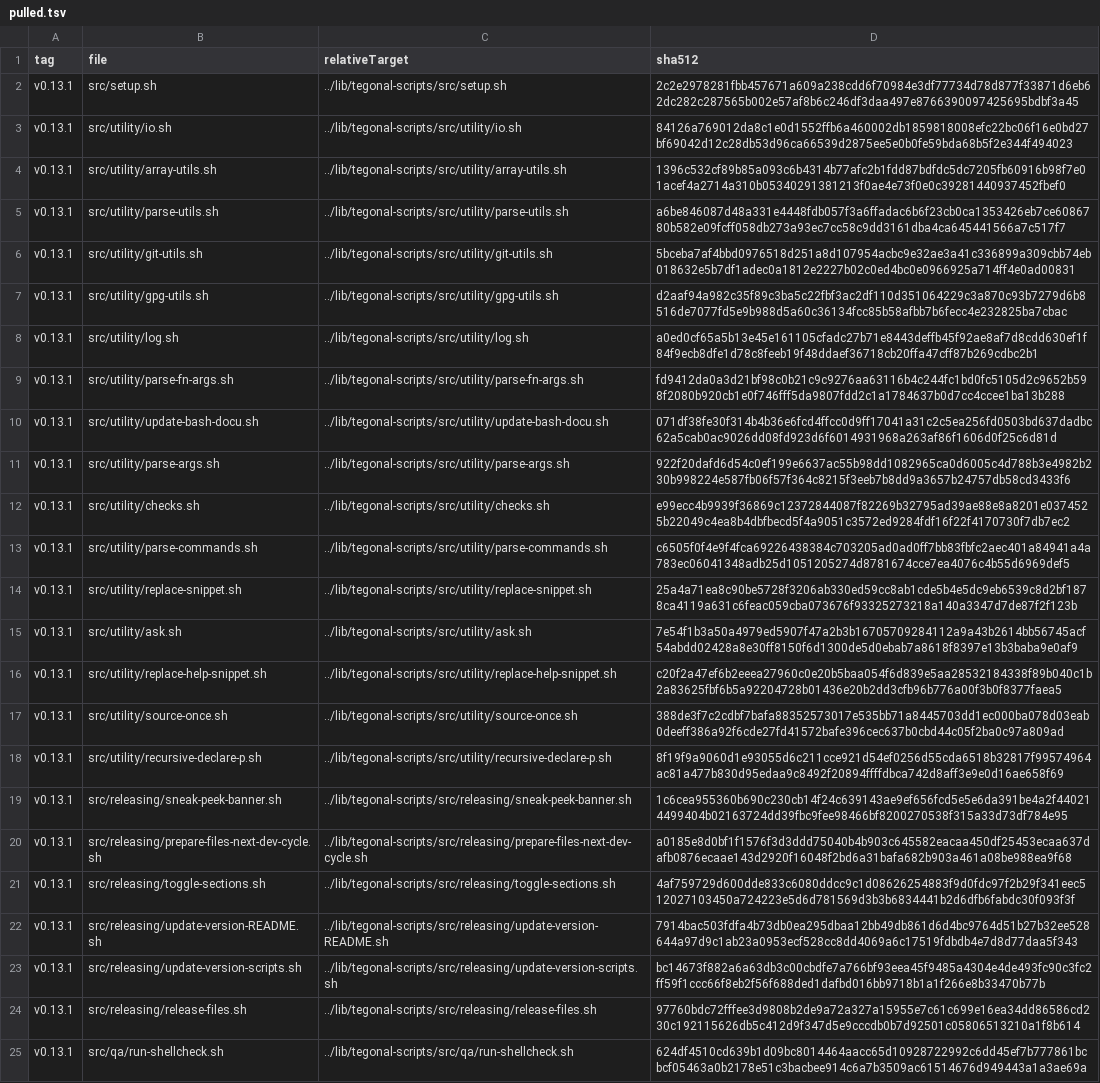
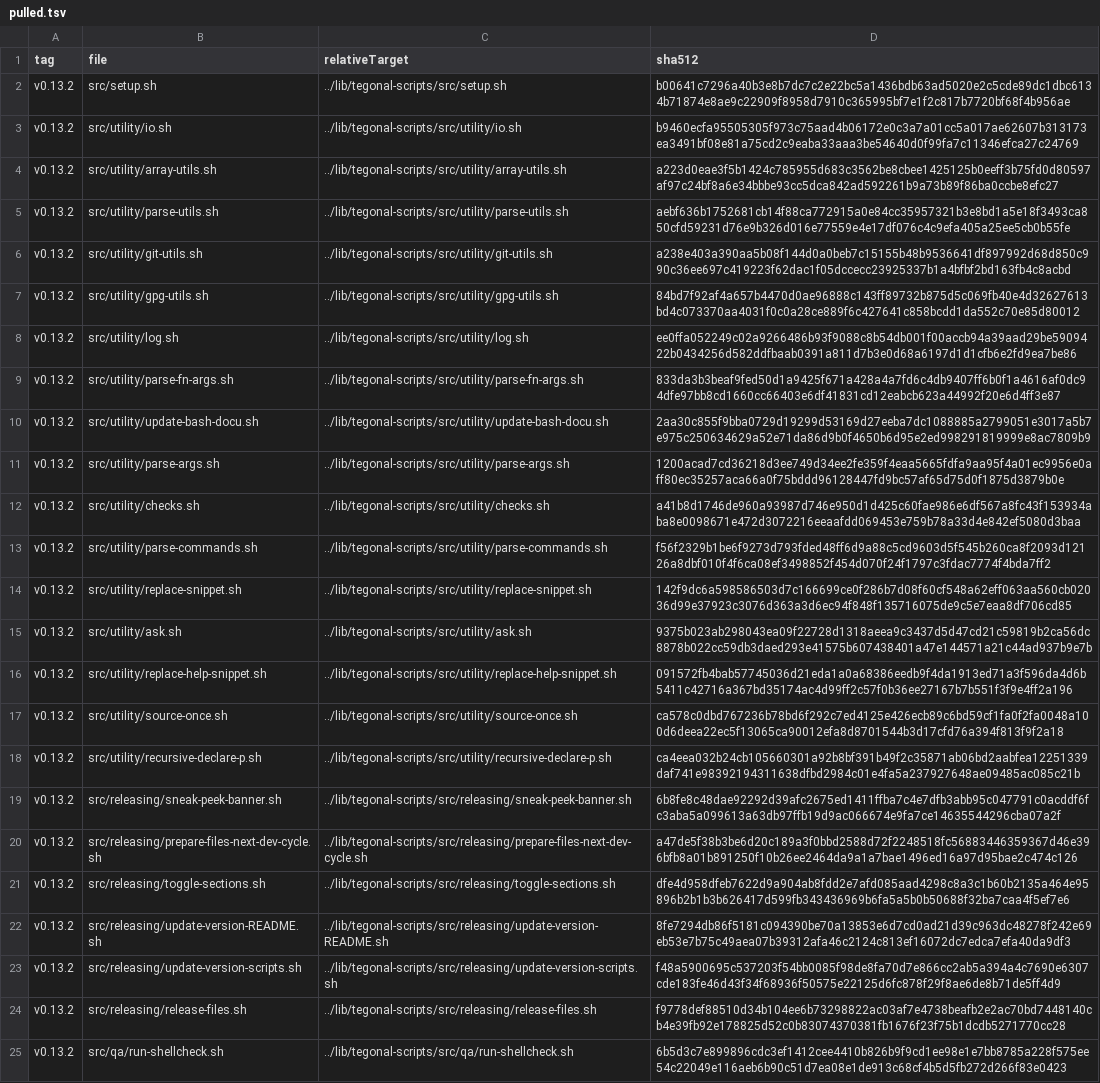
Before and after one commit to tegonal/gt, a TSV file: .gget/remotes/tegonal-scripts/pulled.tsv, drawn as a sheet; the diff names each change by its address in the sheet, - before the commit and + after, or states it on an @@ line.

Commit message:
update to tegonal-scripts v0.13.2

```diff
--- a/.gget/remotes/tegonal-scripts/pulled.tsv
+++ b/.gget/remotes/tegonal-scripts/pulled.tsv
-A2:A25 (tag): v0.13.1
+A2:A25 (tag): v0.13.2
-D2 (sha512): 2c2e2978281fbb457671a609a238cdd6f70984e3df77734d78d877f33871d6eb62dc282c287565b002e57af8b6c246df3daa497e8766390097425695bdbf3a45
+D2 (sha512): b00641c7296a40b3e8b7dc7c2e22bc5a1436bdb63ad5020e2c5cde89dc1dbc6134b71874e8ae9c22909f8958d7910c365995bf7e1f2c817b7720bf68f4b956ae
-D3 (sha512): 84126a769012da8c1e0d1552ffb6a460002db1859818008efc22bc06f16e0bd27bf69042d12c28db53d96ca66539d2875ee5e0b0fe59bda68b5f2e344f494023
+D3 (sha512): b9460ecfa95505305f973c75aad4b06172e0c3a7a01cc5a017ae62607b313173ea3491bf08e81a75cd2c9eaba33aaa3be54640d0f99fa7c11346efca27c24769
-D4 (sha512): 1396c532cf89b85a093c6b4314b77afc2b1fdd87bdfdc5dc7205fb60916b98f7e01acef4a2714a310b05340291381213f0ae4e73f0e0c39281440937452fbef0
+D4 (sha512): a223d0eae3f5b1424c785955d683c3562be8cbee1425125b0eeff3b75fd0d80597af97c24bf8a6e34bbbe93cc5dca842ad592261b9a73b89f86ba0ccbe8efc27
-D5 (sha512): a6be846087d48a331e4448fdb057f3a6ffadac6b6f23cb0ca1353426eb7ce6086780b582e09fcff058db273a93ec7cc58c9dd3161dba4ca645441566a7c517f7
+D5 (sha512): aebf636b1752681cb14f88ca772915a0e84cc35957321b3e8bd1a5e18f3493ca850cfd59231d76e9b326d016e77559e4e17df076c4c9efa405a25ee5cb0b55fe
-D6 (sha512): 5bceba7af4bbd0976518d251a8d107954acbc9e32ae3a41c336899a309cbb74eb018632e5b7df1adec0a1812e2227b02c0ed4bc0e0966925a714ff4e0ad00831
+D6 (sha512): a238e403a390aa5b08f144d0a0beb7c15155b48b9536641df897992d68d850c990c36ee697c419223f62dac1f05dccecc23925337b1a4bfbf2bd163fb4c8acbd
-D7 (sha512): d2aaf94a982c35f89c3ba5c22fbf3ac2df110d351064229c3a870c93b7279d6b8516de7077fd5e9b988d5a60c36134fcc85b58afbb7b6fecc4e232825ba7cbac
+D7 (sha512): 84bd7f92af4a657b4470d0ae96888c143ff89732b875d5c069fb40e4d32627613bd4c073370aa4031f0c0a28ce889f6c427641c858bcdd1da552c70e85d80012
-D8 (sha512): a0ed0cf65a5b13e45e161105cfadc27b71e8443deffb45f92ae8af7d8cdd630ef1f84f9ecb8dfe1d78c8feeb19f48ddaef36718cb20ffa47cff87b269cdbc2b1
+D8 (sha512): ee0ffa052249c02a9266486b93f9088c8b54db001f00accb94a39aad29be5909422b0434256d582ddfbaab0391a811d7b3e0d68a6197d1d1cfb6e2fd9ea7be86
-D9 (sha512): fd9412da0a3d21bf98c0b21c9c9276aa63116b4c244fc1bd0fc5105d2c9652b598f2080b920cb1e0f746fff5da9807fdd2c1a1784637b0d7cc4ccee1ba13b288
+D9 (sha512): 833da3b3beaf9fed50d1a9425f671a428a4a7fd6c4db9407ff6b0f1a4616af0dc94dfe97bb8cd1660cc66403e6df41831cd12eabcb623a44992f20e6d4ff3e87
-D10 (sha512): 071df38fe30f314b4b36e6fcd4ffcc0d9ff17041a31c2c5ea256fd0503bd637dadbc62a5cab0ac9026dd08fd923d6f6014931968a263af86f1606d0f25c6d81d
+D10 (sha512): 2aa30c855f9bba0729d19299d53169d27eeba7dc1088885a2799051e3017a5b7e975c250634629a52e71da86d9b0f4650b6d95e2ed998291819999e8ac7809b9
-D11 (sha512): 922f20dafd6d54c0ef199e6637ac55b98dd1082965ca0d6005c4d788b3e4982b230b998224e587fb06f57f364c8215f3eeb7b8dd9a3657b24757db58cd3433f6
+D11 (sha512): 1200acad7cd36218d3ee749d34ee2fe359f4eaa5665fdfa9aa95f4a01ec9956e0aff80ec35257aca66a0f75bddd96128447fd9bc57af65d75d0f1875d3879b0e
-D12 (sha512): e99ecc4b9939f36869c12372844087f82269b32795ad39ae88e8a8201e0374525b22049c4ea8b4dbfbecd5f4a9051c3572ed9284fdf16f22f4170730f7db7ec2
+D12 (sha512): a41b8d1746de960a93987d746e950d1d425c60fae986e6df567a8fc43f153934aba8e0098671e472d3072216eeaafdd069453e759b78a33d4e842ef5080d3baa
-D13 (sha512): c6505f0f4e9f4fca69226438384c703205ad0ad0ff7bb83fbfc2aec401a84941a4a783ec06041348adb25d1051205274d8781674cce7ea4076c4b55d6969def5
+D13 (sha512): f56f2329b1be6f9273d793fded48ff6d9a88c5cd9603d5f545b260ca8f2093d12126a8dbf010f4f6ca08ef3498852f454d070f24f1797c3fdac7774f4bda7ff2
-D14 (sha512): 25a4a71ea8c90be5728f3206ab330ed59cc8ab1cde5b4e5dc9eb6539c8d2bf1878ca4119a631c6feac059cba073676f93325273218a140a3347d7de87f2f123b
+D14 (sha512): 142f9dc6a598586503d7c166699ce0f286b7d08f60cf548a62eff063aa560cb02036d99e37923c3076d363a3d6ec94f848f135716075de9c5e7eaa8df706cd85
-D15 (sha512): 7e54f1b3a50a4979ed5907f47a2b3b16705709284112a9a43b2614bb56745acf54abdd02428a8e30ff8150f6d1300de5d0ebab7a8618f8397e13b3baba9e0af9
+D15 (sha512): 9375b023ab298043ea09f22728d1318aeea9c3437d5d47cd21c59819b2ca56dc8878b022cc59db3daed293e41575b607438401a47e144571a21c44ad937b9e7b
-D16 (sha512): c20f2a47ef6b2eeea27960c0e20b5baa054f6d839e5aa28532184338f89b040c1b2a83625fbf6b5a92204728b01436e20b2dd3cfb96b776a00f3b0f8377faea5
+D16 (sha512): 091572fb4bab57745036d21eda1a0a68386eedb9f4da1913ed71a3f596da4d6b5411c42716a367bd35174ac4d99ff2c57f0b36ee27167b7b551f3f9e4ff2a196
-D17 (sha512): 388de3f7c2cdbf7bafa88352573017e535bb71a8445703dd1ec000ba078d03eab0deeff386a92f6cde27fd41572bafe396cec637b0cbd44c05f2ba0c97a809ad
+D17 (sha512): ca578c0dbd767236b78bd6f292c7ed4125e426ecb89c6bd59cf1fa0f2fa0048a100d6deea22ec5f13065ca90012efa8d8701544b3d17cfd76a394f813f9f2a18
-D18 (sha512): 8f19f9a9060d1e93055d6c211cce921d54ef0256d55cda6518b32817f99574964ac81a477b830d95edaa9c8492f20894ffffdbca742d8aff3e9e0d16ae658f69
+D18 (sha512): ca4eea032b24cb105660301a92b8bf391b49f2c35871ab06bd2aabfea12251339daf741e98392194311638dfbd2984c01e4fa5a237927648ae09485ac085c21b
-D19 (sha512): 1c6cea955360b690c230cb14f24c639143ae9ef656fcd5e5e6da391be4a2f440214499404b02163724dd39fbc9fee98466bf8200270538f315a33d73df784e95
+D19 (sha512): 6b8fe8c48dae92292d39afc2675ed1411ffba7c4e7dfb3abb95c047791c0acddf6fc3aba5a099613a63db97ffb19d9ac066674e9fa7ce14635544296cba07a2f
-D20 (sha512): a0185e8d0bf1f1576f3d3ddd75040b4b903c645582eacaa450df25453ecaa637dafb0876ecaae143d2920f16048f2bd6a31bafa682b903a461a08be988ea9f68
+D20 (sha512): a47de5f38b3be6d20c189a3f0bbd2588d72f2248518fc56883446359367d46e396bfb8a01b891250f10b26ee2464da9a1a7bae1496ed16a97d95bae2c474c126
-D21 (sha512): 4af759729d600dde833c6080ddcc9c1d08626254883f9d0fdc97f2b29f341eec512027103450a724223e5d6d781569d3b3b6834441b2d6dfb6fabdc30f093f3f
+D21 (sha512): dfe4d958dfeb7622d9a904ab8fdd2e7afd085aad4298c8a3c1b60b2135a464e95896b2b1b3b626417d599fb343436969b6fa5a5b0b50688f32ba7caa4f5ef7e6
-D22 (sha512): 7914bac503fdfa4b73db0ea295dbaa12bb49db861d6d4bc9764d51b27b32ee528644a97d9c1ab23a0953ecf528cc8dd4069a6c17519fdbdb4e7d8d77daa5f343
+D22 (sha512): 8fe7294db86f5181c094390be70a13853e6d7cd0ad21d39c963dc48278f242e69eb53e7b75c49aea07b39312afa46c2124c813ef16072dc7edca7efa40da9df3
-D23 (sha512): bc14673f882a6a63db3c00cbdfe7a766bf93eea45f9485a4304e4de493fc90c3fc2ff59f1ccc66f8eb2f56f688ded1dafbd016bb9718b1a1f266e8b33470b77b
+D23 (sha512): f48a5900695c537203f54bb0085f98de8fa70d7e866cc2ab5a394a4c7690e6307cde183fe46d43f34f68936f50575e22125d6fc878f29f8ae6de8b71de5ff4d9
-D24 (sha512): 97760bdc72fffee3d9808b2de9a72a327a15955e7c61c699e16ea34dd86586cd230c192115626db5c412d9f347d5e9cccdb0b7d92501c05806513210a1f8b614
+D24 (sha512): f9778def88510d34b104ee6b73298822ac03af7e4738beafb2e2ac70bd7448140cb4e39fb92e178825d52c0b83074370381fb1676f23f75b1dcdb5271770cc28
-D25 (sha512): 624df4510cd639b1d09bc8014464aacc65d10928722992c6dd45ef7b777861bcbcf05463a0b2178e51c3bacbee914c6a7b3509ac61514676d949443a1a3ae69a
+D25 (sha512): 6b5d3c7e899896cdc3ef1412cee4410b826b9f9cd1ee98e1e7bb8785a228f575ee54c22049e116aeb6b90c51d7ea08e1de913c68cf4b5d5fb272d266f83e0423
```
Also changed, not shown: 24 other files.
